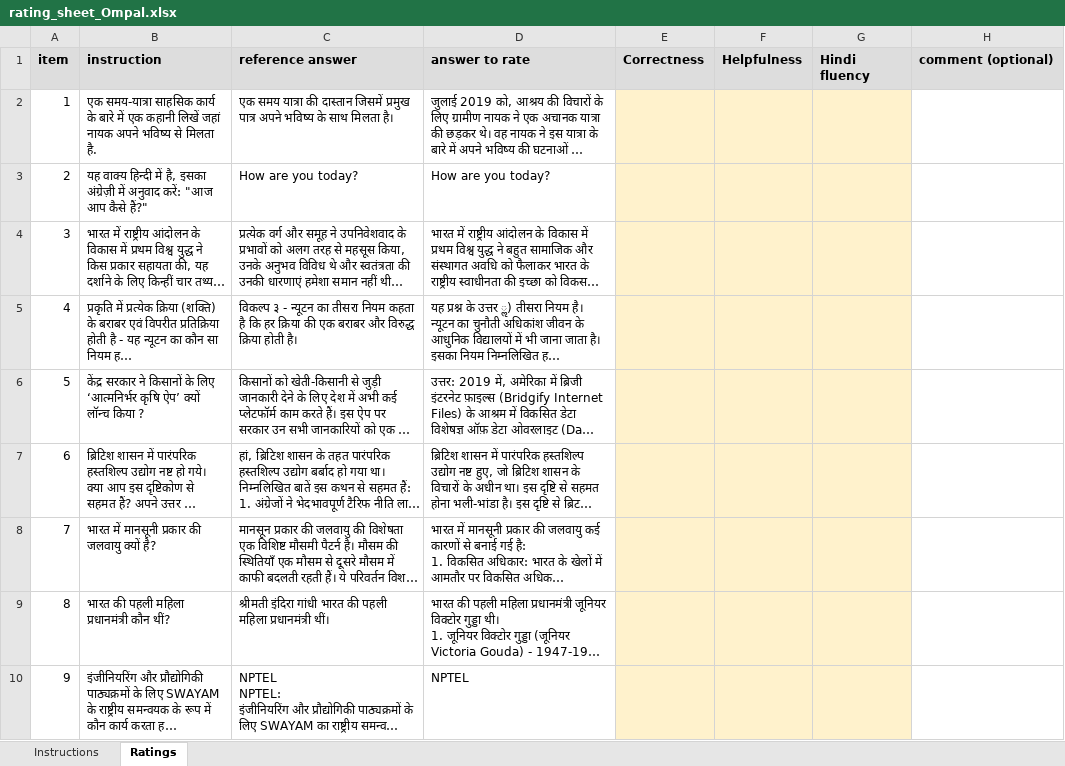
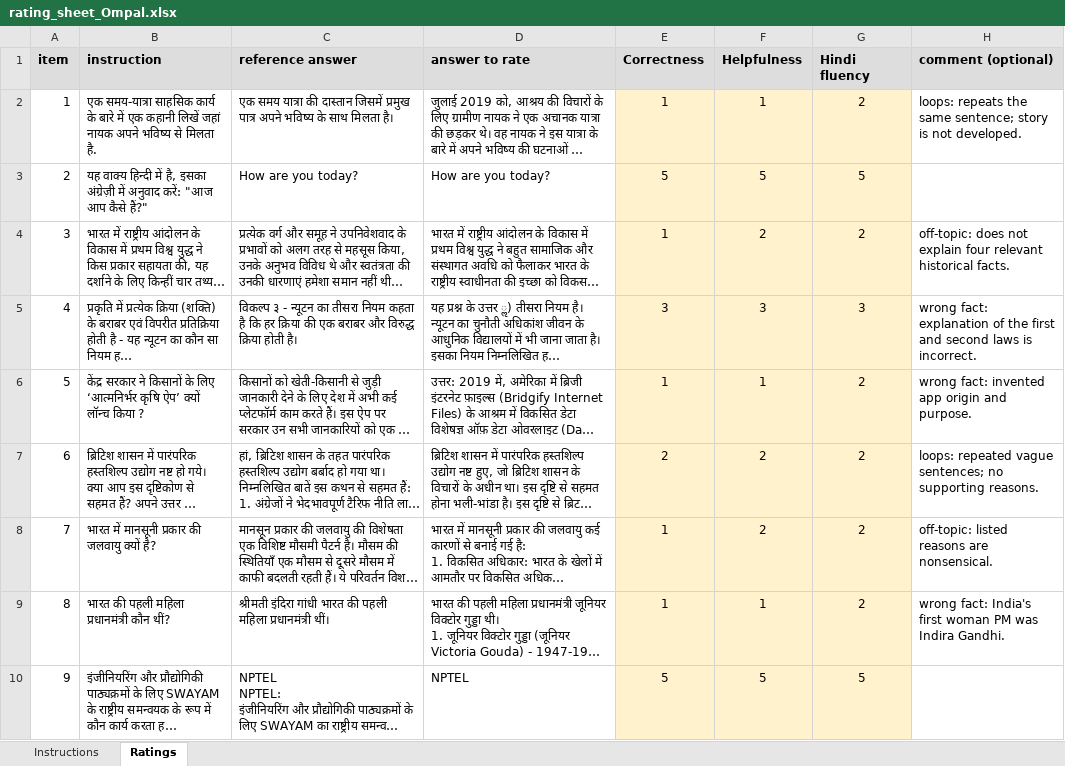
Before and after one commit to sunny4992mishra/QLoRA-Instruction-DL, an Excel workbook: results/human/rating_sheet_Ompal.xlsx, sheet Ratings, drawn as a sheet; only a part is shown; long unchanged cells end in …; values as stored, in another font and other column widths than the file's, no borders; the diff covers the shown part only; the diff names each change by its address in the sheet, - before the commit and + after, or states it on an @@ line.

```diff
--- a/results/human/rating_sheet_Ompal.xlsx (sheet Ratings)
+++ b/results/human/rating_sheet_Ompal.xlsx (sheet Ratings)
-E2 (Correctness): (empty)
+E2 (Correctness): 1
-F2 (Helpfulness): (empty)
+F2 (Helpfulness): 1
-G2 (Hindi fluency): (empty)
+G2 (Hindi fluency): 2
-H2 (comment (optional)): (empty)
+H2 (comment (optional)): loops: repeats the same sentence; story is not developed.
-E3 (Correctness): (empty)
+E3 (Correctness): 5
-F3 (Helpfulness): (empty)
+F3 (Helpfulness): 5
-G3 (Hindi fluency): (empty)
+G3 (Hindi fluency): 5
-E4 (Correctness): (empty)
+E4 (Correctness): 1
-F4 (Helpfulness): (empty)
+F4 (Helpfulness): 2
-G4 (Hindi fluency): (empty)
+G4 (Hindi fluency): 2
-H4 (comment (optional)): (empty)
+H4 (comment (optional)): off-topic: does not explain four relevant historical facts.
-E5 (Correctness): (empty)
+E5 (Correctness): 3
-F5 (Helpfulness): (empty)
+F5 (Helpfulness): 3
-G5 (Hindi fluency): (empty)
+G5 (Hindi fluency): 3
-H5 (comment (optional)): (empty)
+H5 (comment (optional)): wrong fact: explanation of the first and second laws is incorrect.
-E6 (Correctness): (empty)
+E6 (Correctness): 1
-F6 (Helpfulness): (empty)
+F6 (Helpfulness): 1
-G6:G9 (Hindi fluency): (empty)
+G6:G9 (Hindi fluency): 2
-H6 (comment (optional)): (empty)
+H6 (comment (optional)): wrong fact: invented app origin and purpose.
-E7 (Correctness): (empty)
+E7 (Correctness): 2
-F7:F8 (Helpfulness): (empty)
+F7:F8 (Helpfulness): 2
-H7 (comment (optional)): (empty)
+H7 (comment (optional)): loops: repeated vague sentences; no supporting reasons.
-E8:E9 (Correctness): (empty)
+E8:E9 (Correctness): 1
-H8 (comment (optional)): (empty)
+H8 (comment (optional)): off-topic: listed reasons are nonsensical.
-F9 (Helpfulness): (empty)
+F9 (Helpfulness): 1
-H9 (comment (optional)): (empty)
+H9 (comment (optional)): wrong fact: India's first woman PM was Indira Gandhi.
-E10 (Correctness): (empty)
+E10 (Correctness): 5
-F10 (Helpfulness): (empty)
+F10 (Helpfulness): 5
-G10 (Hindi fluency): (empty)
+G10 (Hindi fluency): 5
```
Also changed, not shown: 317 edited cells elsewhere in this sheet.
